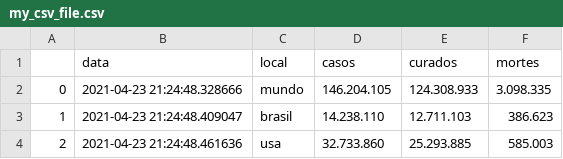
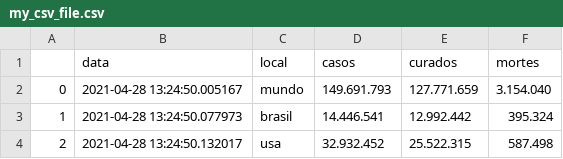
Before and after one commit to gustavomyszko/VScode_python, a CSV file: Jupyter/selenium_webscrap/my_csv_file.csv, drawn as a sheet.

```diff
--- a/Jupyter/selenium_webscrap/my_csv_file.csv
+++ b/Jupyter/selenium_webscrap/my_csv_file.csv
@@ -1,4 +1,4 @@
 ,data,local,casos,curados,mortes
-0,2021-04-23 21:24:48.328666,mundo,146.204.105,124.308.933,3.098.335
-1,2021-04-23 21:24:48.409047,brasil,14.238.110,12.711.103,386.623
-2,2021-04-23 21:24:48.461636,usa,32.733.860,25.293.885,585.003
+0,2021-04-28 13:24:50.005167,mundo,149.691.793,127.771.659,3.154.040
+1,2021-04-28 13:24:50.077973,brasil,14.446.541,12.992.442,395.324
+2,2021-04-28 13:24:50.132017,usa,32.932.452,25.522.315,587.498
```
Also changed, not shown: 5 other files.
